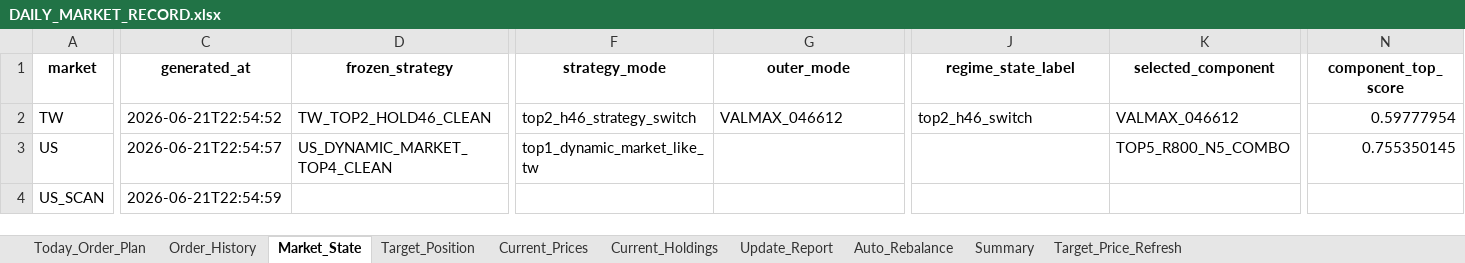
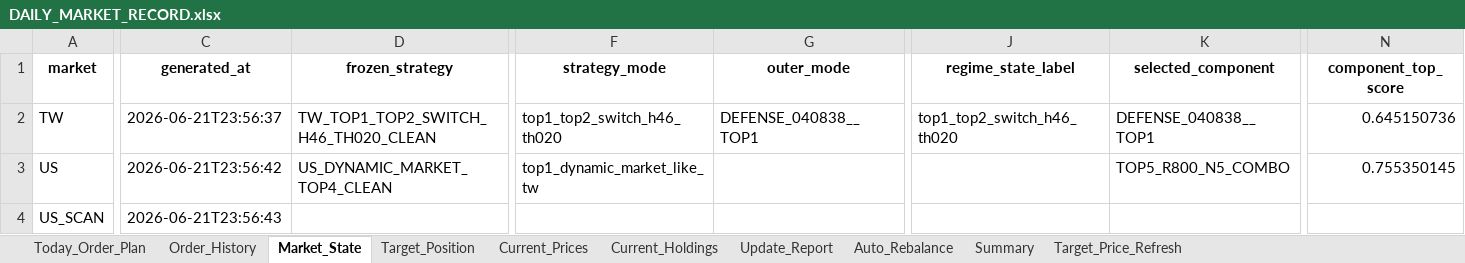
Before and after one commit to pigboy922-dot/tw-us-market-cloud, an Excel workbook: runtime_outputs/DAILY_MARKET_RECORD.xlsx, sheet Market_State, drawn as a sheet; only a part is shown, gaps mark what is left out; values as stored, in another font and other column widths than the file's, no borders; the diff covers the shown part only; the diff names each change by its address in the sheet, - before the commit and + after, or states it on an @@ line.

Commit message:
Switch TW production to Top1 Top2 H46 threshold 020

```diff
--- a/runtime_outputs/DAILY_MARKET_RECORD.xlsx (sheet Market_State)
+++ b/runtime_outputs/DAILY_MARKET_RECORD.xlsx (sheet Market_State)
-C2 (generated_at): 2026-06-21T22:54:52
+C2 (generated_at): 2026-06-21T23:56:37
-D2 (frozen_strategy): TW_TOP2_HOLD46_CLEAN
+D2 (frozen_strategy): TW_TOP1_TOP2_SWITCH_H46_TH020_CLEAN
-F2 (strategy_mode): top2_h46_strategy_switch
+F2 (strategy_mode): top1_top2_switch_h46_th020
-G2 (outer_mode): VALMAX_046612
+G2 (outer_mode): DEFENSE_040838__TOP1
-J2 (regime_state_label): top2_h46_switch
+J2 (regime_state_label): top1_top2_switch_h46_th020
-K2 (selected_component): VALMAX_046612
+K2 (selected_component): DEFENSE_040838__TOP1
-N2 (component_top_score): 0.59777954
+N2 (component_top_score): 0.645150736
-C3 (generated_at): 2026-06-21T22:54:57
+C3 (generated_at): 2026-06-21T23:56:42
-C4 (generated_at): 2026-06-21T22:54:59
+C4 (generated_at): 2026-06-21T23:56:43
```
Also changed, not shown: 1 edited cell elsewhere in this sheet, sheet Order_History, sheet Current_Prices, sheet Today_Order_Plan, sheet Target_Position, sheet Target_Price_Refresh, sheet Summary, 26 other files.
